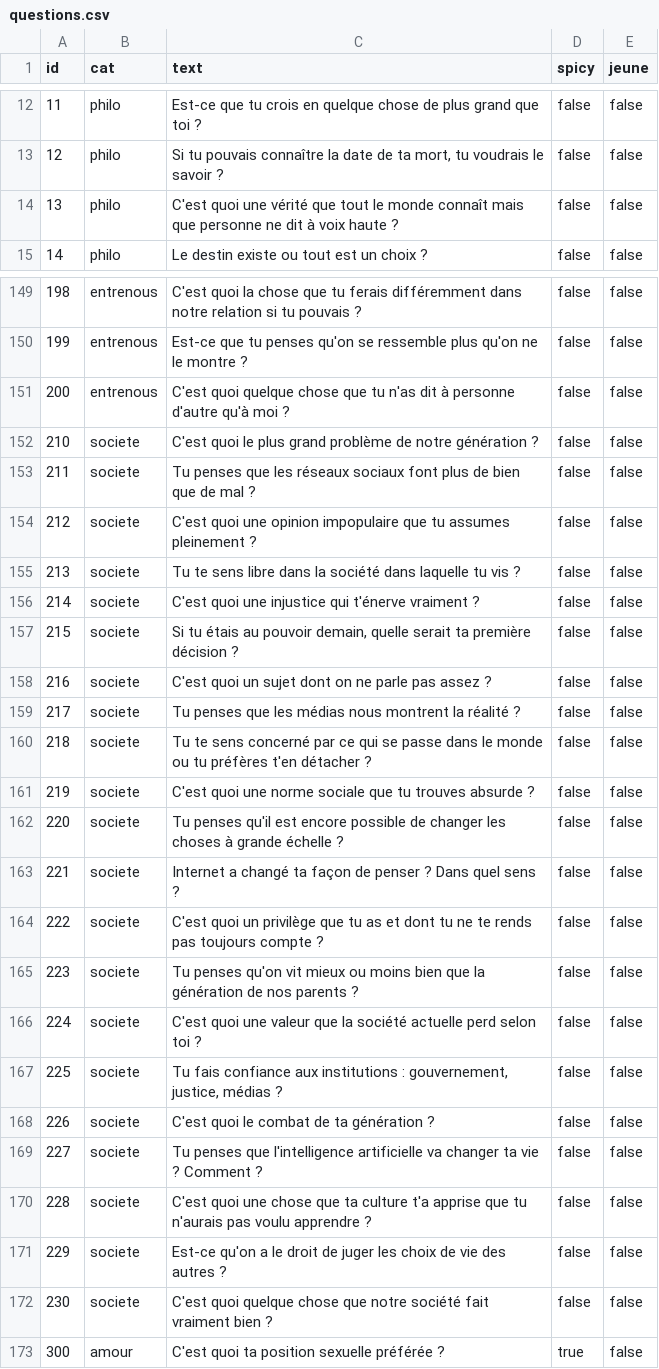
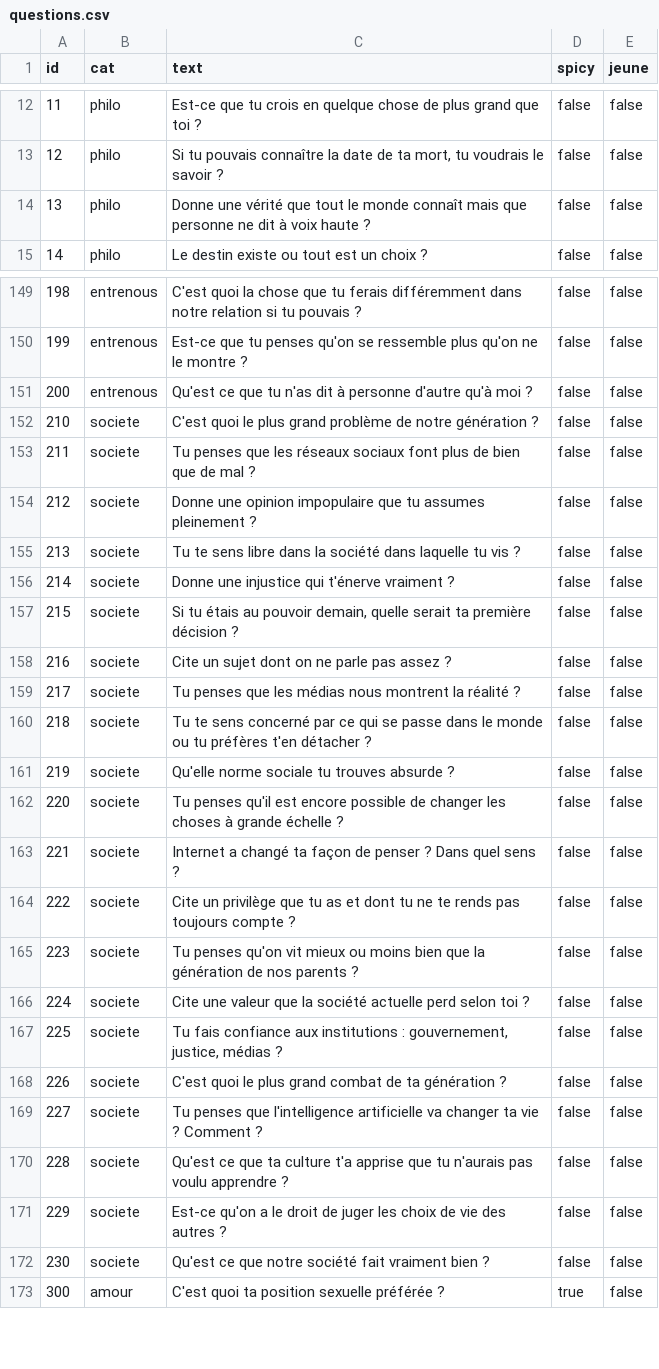
Before and after one commit to MajinRay/entrenous, a CSV file: livrables/questions.csv, drawn as a sheet; only a part is shown, gaps mark what is left out; the diff covers the shown part only.

```diff
--- a/livrables/questions.csv
+++ b/livrables/questions.csv
@@ -13,3 +13,3 @@ id,cat,text,spicy,jeune
 12,philo,"Si tu pouvais connaître la date de ta mort, tu voudrais le savoir ?",false,false
-13,philo,"C'est quoi une vérité que tout le monde connaît mais que personne ne dit à voix haute ?",false,false
+13,philo,"Donne une vérité que tout le monde connaît mais que personne ne dit à voix haute ?",false,false
 14,philo,"Le destin existe ou tout est un choix ?",false,false
@@ -150,24 +150,24 @@ id,cat,text,spicy,jeune
 199,entrenous,"Est-ce que tu penses qu'on se ressemble plus qu'on ne le montre ?",false,false
-200,entrenous,"C'est quoi quelque chose que tu n'as dit à personne d'autre qu'à moi ?",false,false
+200,entrenous,"Qu'est ce que tu n'as dit à personne d'autre qu'à moi ?",false,false
 210,societe,"C'est quoi le plus grand problème de notre génération ?",false,false
 211,societe,"Tu penses que les réseaux sociaux font plus de bien que de mal ?",false,false
-212,societe,"C'est quoi une opinion impopulaire que tu assumes pleinement ?",false,false
+212,societe,"Donne une opinion impopulaire que tu assumes pleinement ?",false,false
 213,societe,"Tu te sens libre dans la société dans laquelle tu vis ?",false,false
-214,societe,"C'est quoi une injustice qui t'énerve vraiment ?",false,false
+214,societe,"Donne une injustice qui t'énerve vraiment ?",false,false
 215,societe,"Si tu étais au pouvoir demain, quelle serait ta première décision ?",false,false
-216,societe,"C'est quoi un sujet dont on ne parle pas assez ?",false,false
+216,societe,"Cite un sujet dont on ne parle pas assez ?",false,false
 217,societe,"Tu penses que les médias nous montrent la réalité ?",false,false
 218,societe,"Tu te sens concerné par ce qui se passe dans le monde ou tu préfères t'en détacher ?",false,false
-219,societe,"C'est quoi une norme sociale que tu trouves absurde ?",false,false
+219,societe,"Qu'elle norme sociale tu trouves absurde ?",false,false
 220,societe,"Tu penses qu'il est encore possible de changer les choses à grande échelle ?",false,false
 221,societe,"Internet a changé ta façon de penser ? Dans quel sens ?",false,false
-222,societe,"C'est quoi un privilège que tu as et dont tu ne te rends pas toujours compte ?",false,false
+222,societe,"Cite un privilège que tu as et dont tu ne te rends pas toujours compte ?",false,false
 223,societe,"Tu penses qu'on vit mieux ou moins bien que la génération de nos parents ?",false,false
-224,societe,"C'est quoi une valeur que la société actuelle perd selon toi ?",false,false
+224,societe,"Cite une valeur que la société actuelle perd selon toi ?",false,false
 225,societe,"Tu fais confiance aux institutions : gouvernement, justice, médias ?",false,false
-226,societe,"C'est quoi le combat de ta génération ?",false,false
+226,societe,"C'est quoi le plus grand combat de ta génération ?",false,false
 227,societe,"Tu penses que l'intelligence artificielle va changer ta vie ? Comment ?",false,false
-228,societe,"C'est quoi une chose que ta culture t'a apprise que tu n'aurais pas voulu apprendre ?",false,false
+228,societe,"Qu'est ce que ta culture t'a apprise que tu n'aurais pas voulu apprendre ?",false,false
 229,societe,"Est-ce qu'on a le droit de juger les choix de vie des autres ?",false,false
-230,societe,"C'est quoi quelque chose que notre société fait vraiment bien ?",false,false
+230,societe,"Qu'est ce que notre société fait vraiment bien ?",false,false
 300,amour,"C'est quoi ta position sexuelle préférée ?",true,false
```
Also changed, not shown: 21 edited cells elsewhere in this file.
